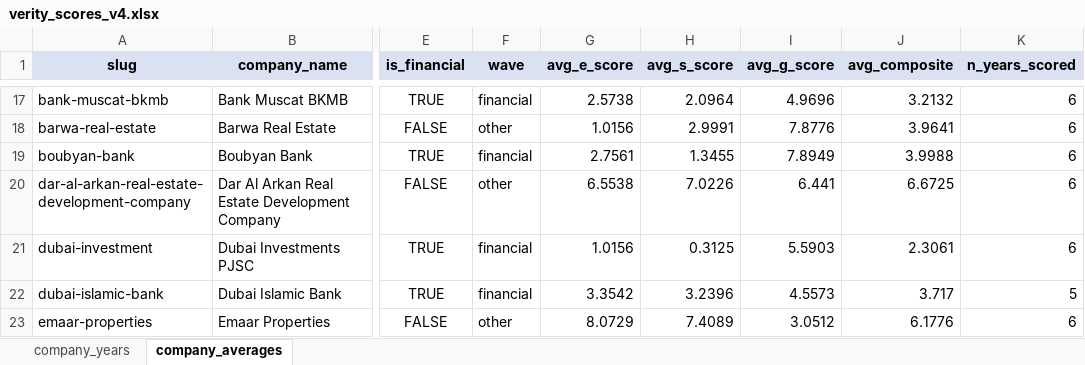
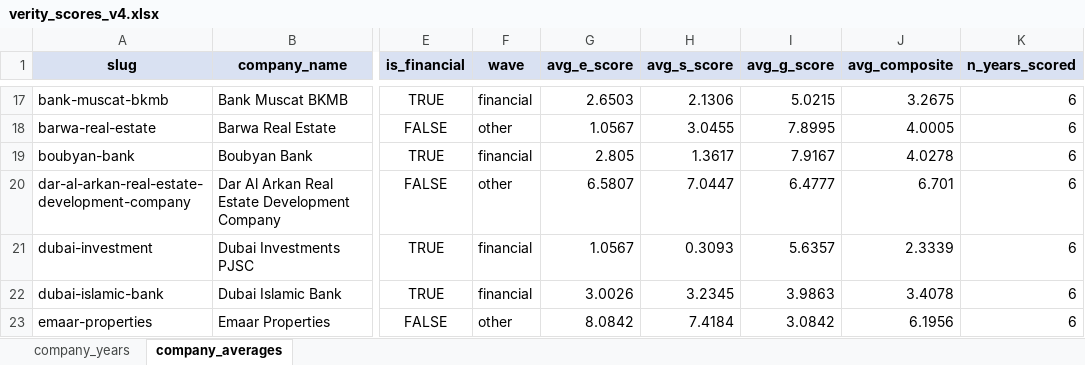
Before and after one commit to i-am-hamza/Verity, an Excel workbook: docs/exports/verity_scores_v4.xlsx, sheet company_averages, drawn as a sheet; only a part is shown, gaps mark what is left out; values as stored, in another font and other column widths than the file's, no borders; the diff covers the shown part only; the diff names each change by its address in the sheet, - before the commit and + after, or states it on an @@ line.

```diff
--- a/docs/exports/verity_scores_v4.xlsx (sheet company_averages)
+++ b/docs/exports/verity_scores_v4.xlsx (sheet company_averages)
-G17 (avg_e_score): 2.5738
+G17 (avg_e_score): 2.6503
-H17 (avg_s_score): 2.0964
+H17 (avg_s_score): 2.1306
-I17 (avg_g_score): 4.9696
+I17 (avg_g_score): 5.0215
-J17 (avg_composite): 3.2132
+J17 (avg_composite): 3.2675
-G18 (avg_e_score): 1.0156
+G18 (avg_e_score): 1.0567
-H18 (avg_s_score): 2.9991
+H18 (avg_s_score): 3.0455
-I18 (avg_g_score): 7.8776
+I18 (avg_g_score): 7.8995
-J18 (avg_composite): 3.9641
+J18 (avg_composite): 4.0005
-G19 (avg_e_score): 2.7561
+G19 (avg_e_score): 2.805
-H19 (avg_s_score): 1.3455
+H19 (avg_s_score): 1.3617
-I19 (avg_g_score): 7.8949
+I19 (avg_g_score): 7.9167
-J19 (avg_composite): 3.9988
+J19 (avg_composite): 4.0278
-G20 (avg_e_score): 6.5538
+G20 (avg_e_score): 6.5807
-H20 (avg_s_score): 7.0226
+H20 (avg_s_score): 7.0447
-I20 (avg_g_score): 6.441
+I20 (avg_g_score): 6.4777
-J20 (avg_composite): 6.6725
+J20 (avg_composite): 6.701
-G21 (avg_e_score): 1.0156
+G21 (avg_e_score): 1.0567
-H21 (avg_s_score): 0.3125
+H21 (avg_s_score): 0.3093
-I21 (avg_g_score): 5.5903
+I21 (avg_g_score): 5.6357
-J21 (avg_composite): 2.3061
+J21 (avg_composite): 2.3339
-G22 (avg_e_score): 3.3542
+G22 (avg_e_score): 3.0026
-H22 (avg_s_score): 3.2396
+H22 (avg_s_score): 3.2345
-I22 (avg_g_score): 4.5573
+I22 (avg_g_score): 3.9863
-J22 (avg_composite): 3.717
+J22 (avg_composite): 3.4078
-K22 (n_years_scored): 5
+K22 (n_years_scored): 6
-G23 (avg_e_score): 8.0729
+G23 (avg_e_score): 8.0842
-H23 (avg_s_score): 7.4089
+H23 (avg_s_score): 7.4184
-I23 (avg_g_score): 3.0512
+I23 (avg_g_score): 3.0842
-J23 (avg_composite): 6.1776
+J23 (avg_composite): 6.1956
```
Also changed, not shown: 233 edited cells elsewhere in this sheet, sheet company_years, 2 other files.
